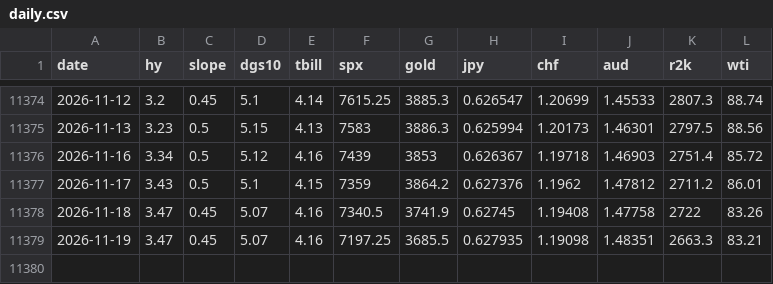
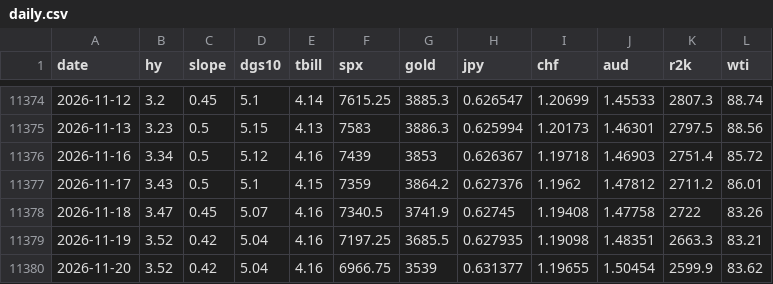
Before and after one commit to jbirnie209/strategy-dashboard, a CSV file: data/daily.csv, drawn as a sheet; only a part is shown, gaps mark what is left out.

```diff
--- a/data/daily.csv
+++ b/data/daily.csv
@@ -11378,2 +11378,3 @@ date,hy,slope,dgs10,tbill,spx,gold,jpy,chf,aud,r2k,wti
 2026-11-18,3.47,0.45,5.07,4.16,7340.5,3741.9,0.62745,1.19408,1.47758,2722,83.26
-2026-11-19,3.47,0.45,5.07,4.16,7197.25,3685.5,0.627935,1.19098,1.48351,2663.3,83.21
+2026-11-19,3.52,0.42,5.04,4.16,7197.25,3685.5,0.627935,1.19098,1.48351,2663.3,83.21
+2026-11-20,3.52,0.42,5.04,4.16,6966.75,3539,0.631377,1.19655,1.50454,2599.9,83.62
```
Also changed, not shown: data/fred/BAA10Y.csv, data/fred/BAMLH0A0HYM2.csv, 5 other files.
